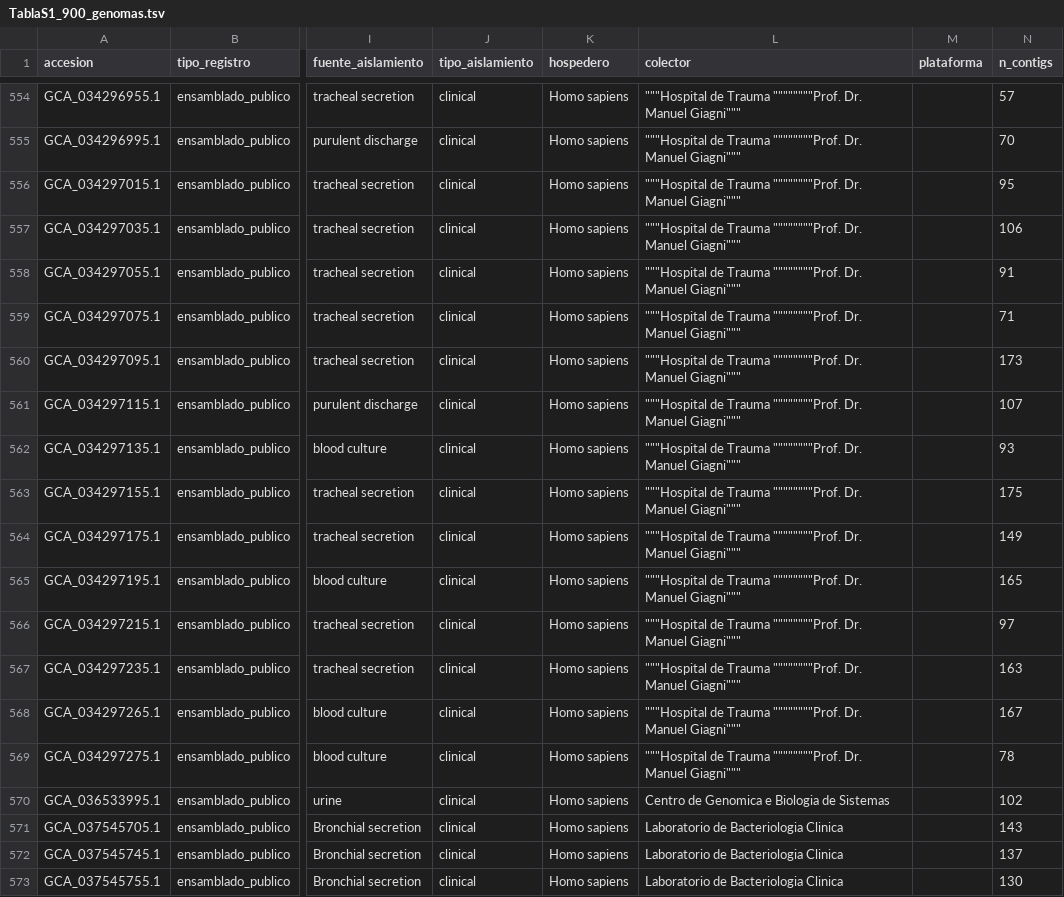
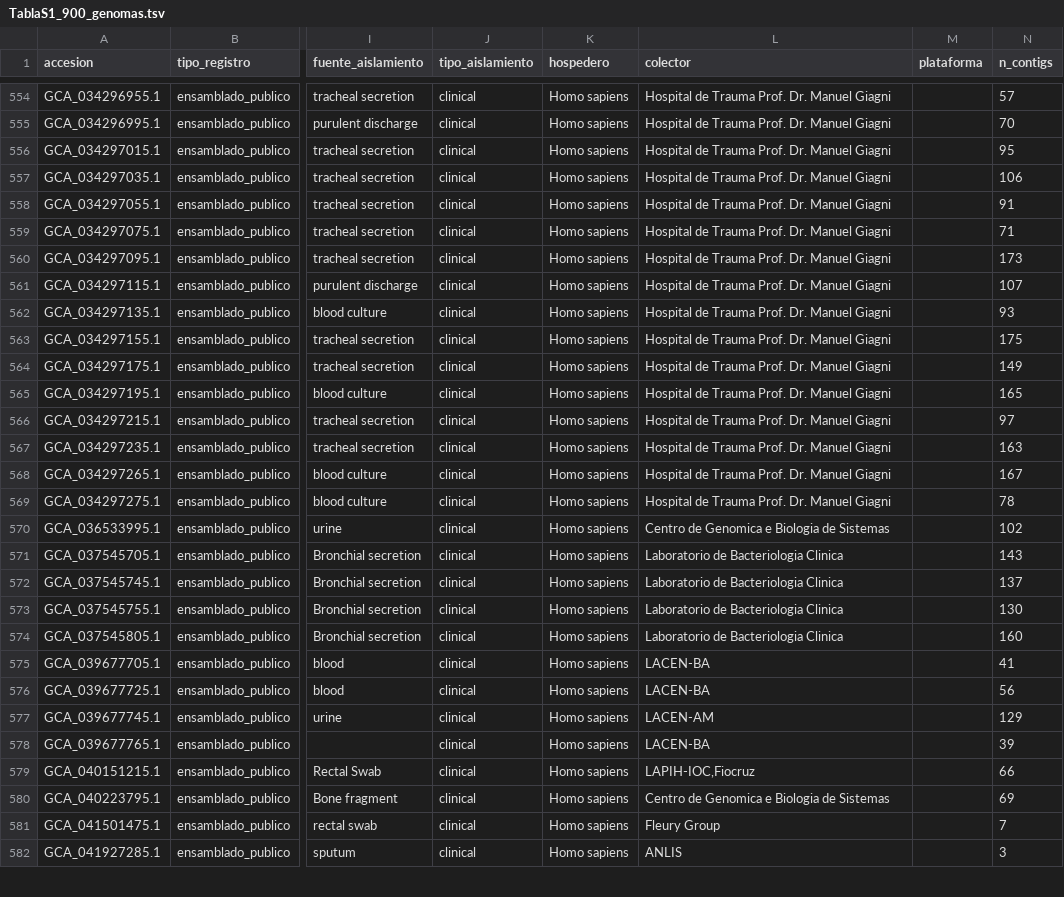
Before and after one commit to JesusHegel/acinetobacter-sudamerica-2026, a TSV file: resultados/TablaS1_900_genomas.tsv, drawn as a sheet; only a part is shown, gaps mark what is left out; the shorter side is filled out with more unchanged rows; the diff covers the shown part only; the diff names each change by its address in the sheet, - before the commit and + after, or states it on an @@ line.

```diff
--- a/resultados/TablaS1_900_genomas.tsv
+++ b/resultados/TablaS1_900_genomas.tsv
-L554:L569 (colector): """Hospital de Trauma """"""""Prof. Dr. Manuel Giagni"""
+L554:L569 (colector): Hospital de Trauma Prof. Dr. Manuel Giagni
```
Also changed, not shown: 27 edited cells elsewhere in this file, 8 other files.
